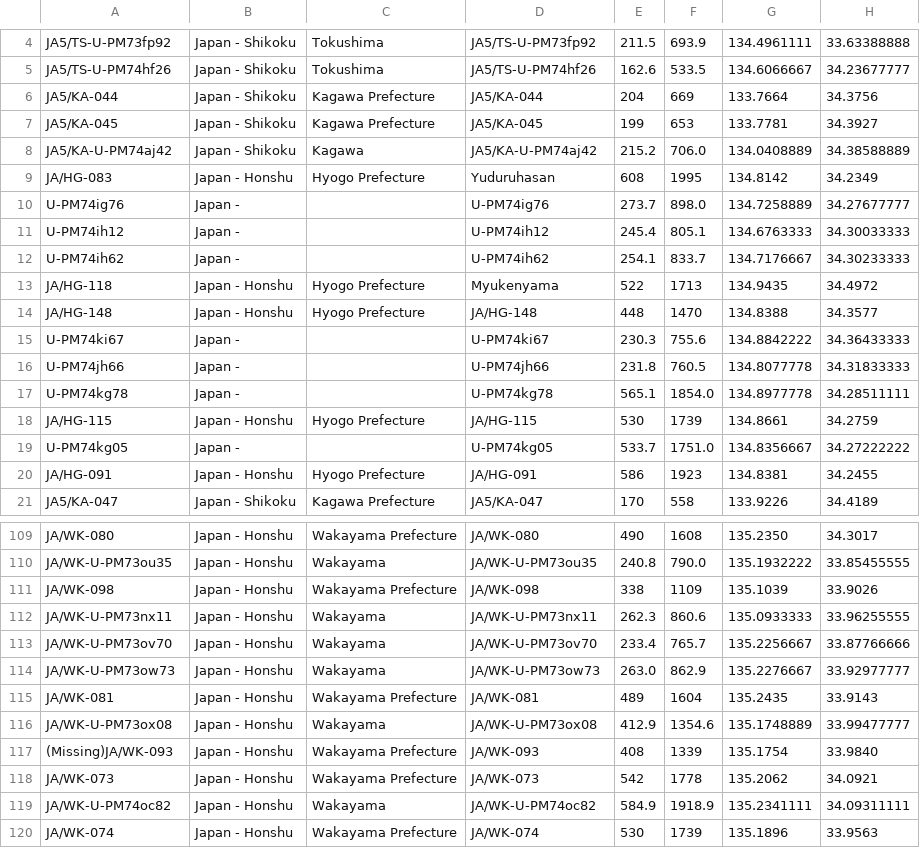
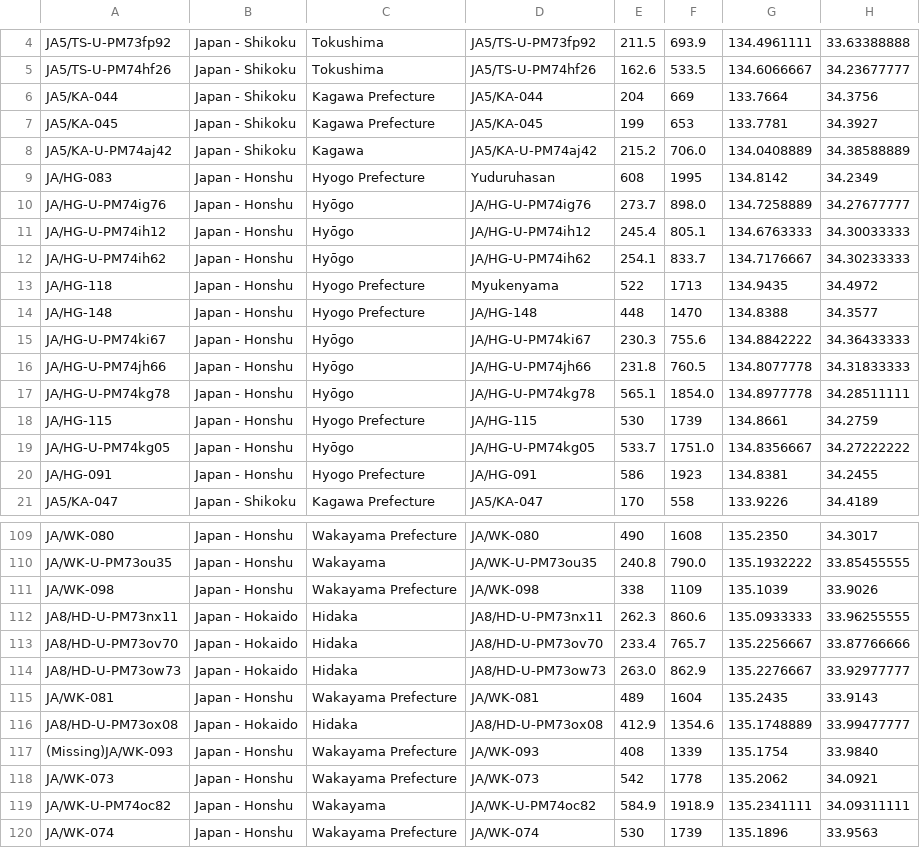
Before and after one commit to w-ockham/SOTA-FindSummits, a CSV file: example/all/5134.csv, drawn as a sheet; only a part is shown, gaps mark what is left out; the diff covers the shown part only; the diff names each change by its address in the sheet, - before the commit and + after, or states it on an @@ line.

```diff
--- a/example/all/5134.csv
+++ b/example/all/5134.csv
-A10: U-PM74ig76
+A10: JA/HG-U-PM74ig76
-B10:B12: Japan -
+B10:B12: Japan - Honshu
-C10:C12: (empty)
+C10:C12: Hyōgo
-D10: U-PM74ig76
+D10: JA/HG-U-PM74ig76
-A11: U-PM74ih12
+A11: JA/HG-U-PM74ih12
-D11: U-PM74ih12
+D11: JA/HG-U-PM74ih12
-A12: U-PM74ih62
+A12: JA/HG-U-PM74ih62
-D12: U-PM74ih62
+D12: JA/HG-U-PM74ih62
-A15: U-PM74ki67
+A15: JA/HG-U-PM74ki67
-B15:B17: Japan -
+B15:B17: Japan - Honshu
-C15:C17: (empty)
+C15:C17: Hyōgo
-D15: U-PM74ki67
+D15: JA/HG-U-PM74ki67
-A16: U-PM74jh66
+A16: JA/HG-U-PM74jh66
-D16: U-PM74jh66
+D16: JA/HG-U-PM74jh66
-A17: U-PM74kg78
+A17: JA/HG-U-PM74kg78
-D17: U-PM74kg78
+D17: JA/HG-U-PM74kg78
-A19: U-PM74kg05
+A19: JA/HG-U-PM74kg05
-B19: Japan -
+B19: Japan - Honshu
-C19: (empty)
+C19: Hyōgo
-D19: U-PM74kg05
+D19: JA/HG-U-PM74kg05
-A112: JA/WK-U-PM73nx11
+A112: JA8/HD-U-PM73nx11
-B112:B114: Japan - Honshu
+B112:B114: Japan - Hokaido
-C112:C114: Wakayama
+C112:C114: Hidaka
-D112: JA/WK-U-PM73nx11
+D112: JA8/HD-U-PM73nx11
-A113: JA/WK-U-PM73ov70
+A113: JA8/HD-U-PM73ov70
-D113: JA/WK-U-PM73ov70
+D113: JA8/HD-U-PM73ov70
-A114: JA/WK-U-PM73ow73
+A114: JA8/HD-U-PM73ow73
-D114: JA/WK-U-PM73ow73
+D114: JA8/HD-U-PM73ow73
-A116: JA/WK-U-PM73ox08
+A116: JA8/HD-U-PM73ox08
-B116: Japan - Honshu
+B116: Japan - Hokaido
-C116: Wakayama
+C116: Hidaka
-D116: JA/WK-U-PM73ox08
+D116: JA8/HD-U-PM73ox08
```
Also changed, not shown: 130 edited cells elsewhere in this file, example/all/4930.csv, example/all/4932.csv, 39 other files.
